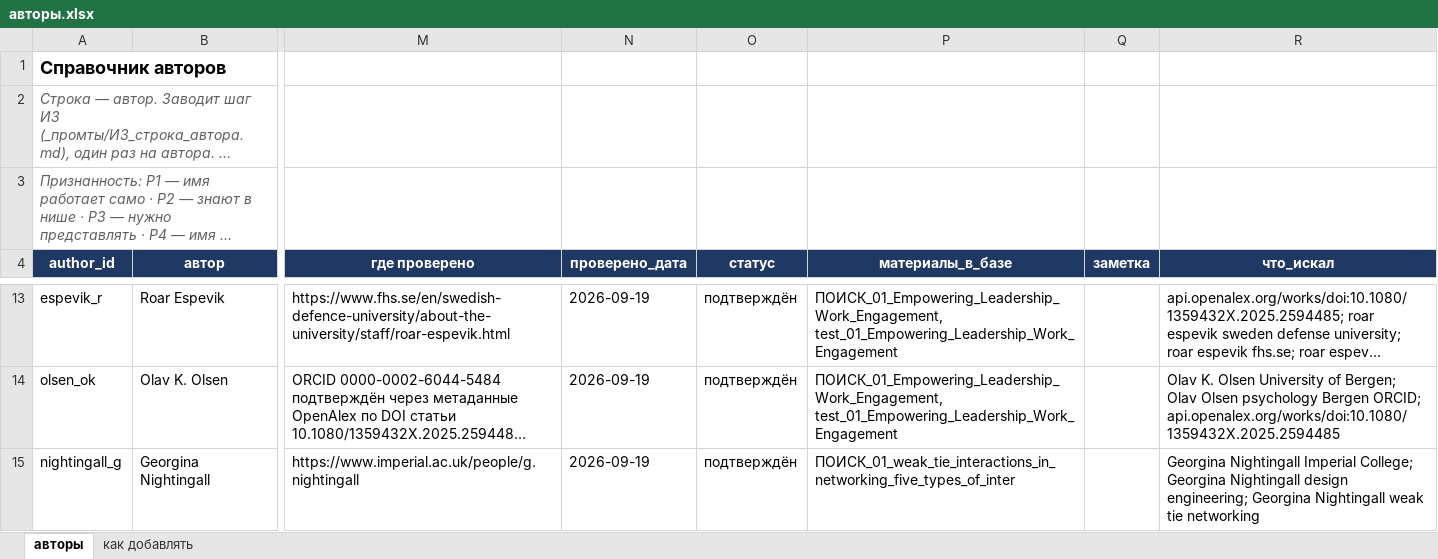
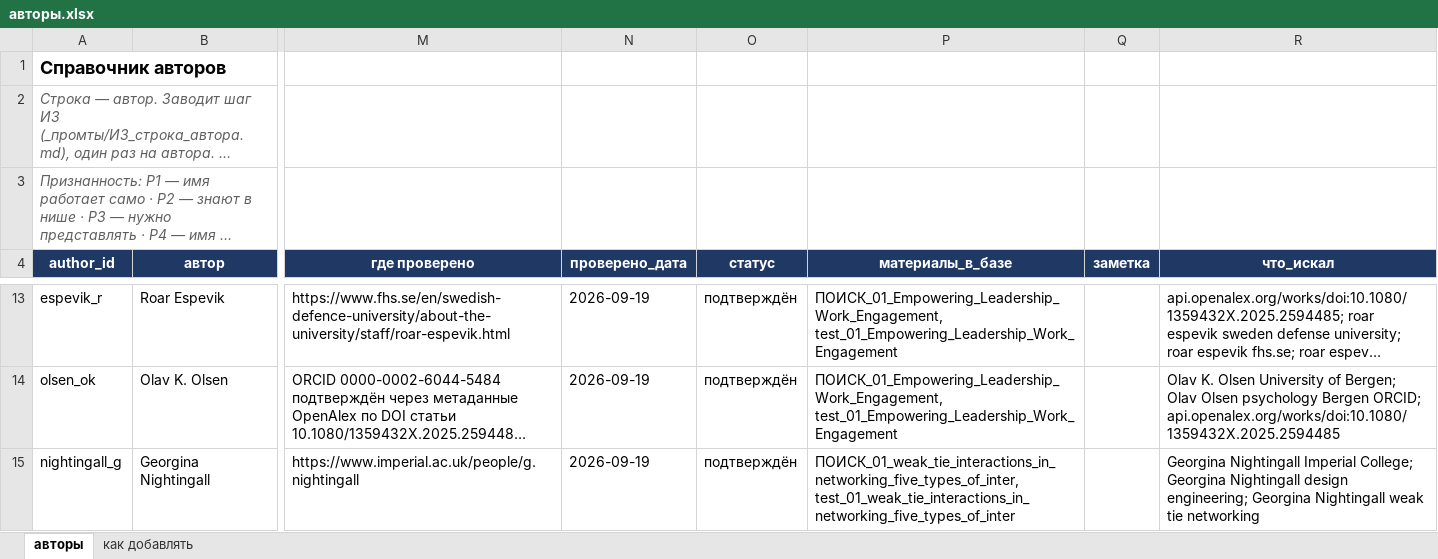
Before and after one commit to Pavel-qr/NewPipeline, an Excel workbook: _канон/авторы.xlsx, sheet авторы, drawn as a sheet; only a part is shown, gaps mark what is left out; long unchanged cells end in …; values as stored, in another font and other column widths than the file's, no borders; the diff covers the shown part only; the diff names each change by its address in the sheet, - before the commit and + after, or states it on an @@ line.

Commit message:
canon: record test-run material references

```diff
--- a/_канон/авторы.xlsx (sheet авторы)
+++ b/_канон/авторы.xlsx (sheet авторы)
-P15 (материалы_в_базе): ПОИСК_01_weak_tie_interactions_in_networking_five_types_of_inter
+P15 (материалы_в_базе): ПОИСК_01_weak_tie_interactions_in_networking_five_types_of_inter, test_01_weak_tie_interactions_in_networking_five_types_of_inter
```
Also changed, not shown: 6 edited cells elsewhere in this sheet, _канон/источники.xlsx.
